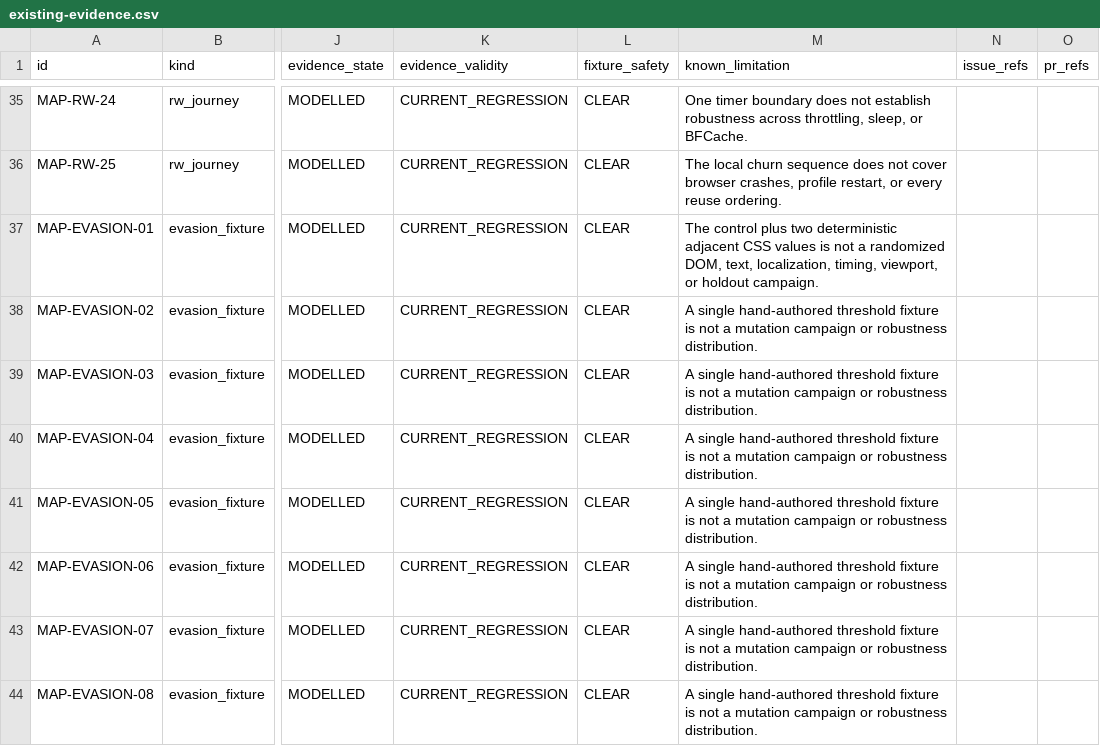
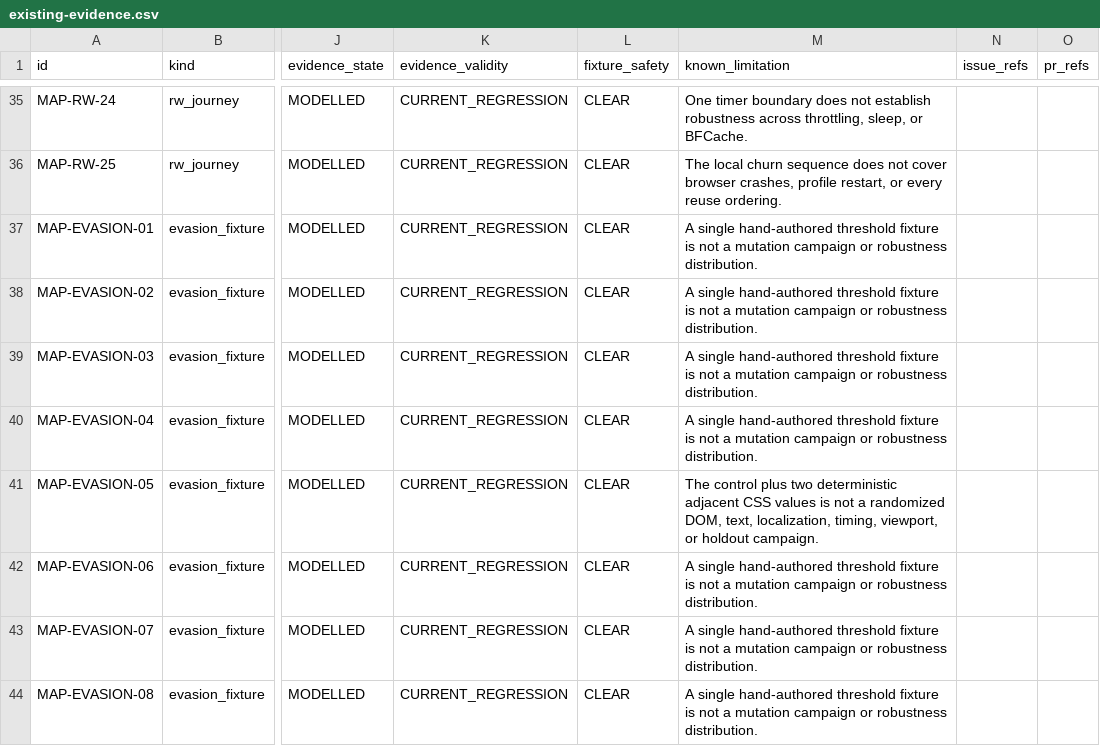
Before and after one commit to Chris0Jeky/NavSentinel, a CSV file: docs/security-program/generated/existing-evidence.csv, drawn as a sheet; only a part is shown, gaps mark what is left out; the diff names each change by its address in the sheet, - before the commit and + after, or states it on an @@ line.

Commit message:
docs: map mutations to composite fixture

```diff
--- a/docs/security-program/generated/existing-evidence.csv
+++ b/docs/security-program/generated/existing-evidence.csv
-M37 (known_limitation): The control plus two deterministic adjacent CSS values is not a randomized DOM, text, localization, timing, viewport, or holdout campaign.
+M37 (known_limitation): A single hand-authored threshold fixture is not a mutation campaign or robustness distribution.
-M41 (known_limitation): A single hand-authored threshold fixture is not a mutation campaign or robustness distribution.
+M41 (known_limitation): The control plus two deterministic adjacent CSS values is not a randomized DOM, text, localization, timing, viewport, or holdout campaign.
```
Also changed, not shown: 2 other files.
